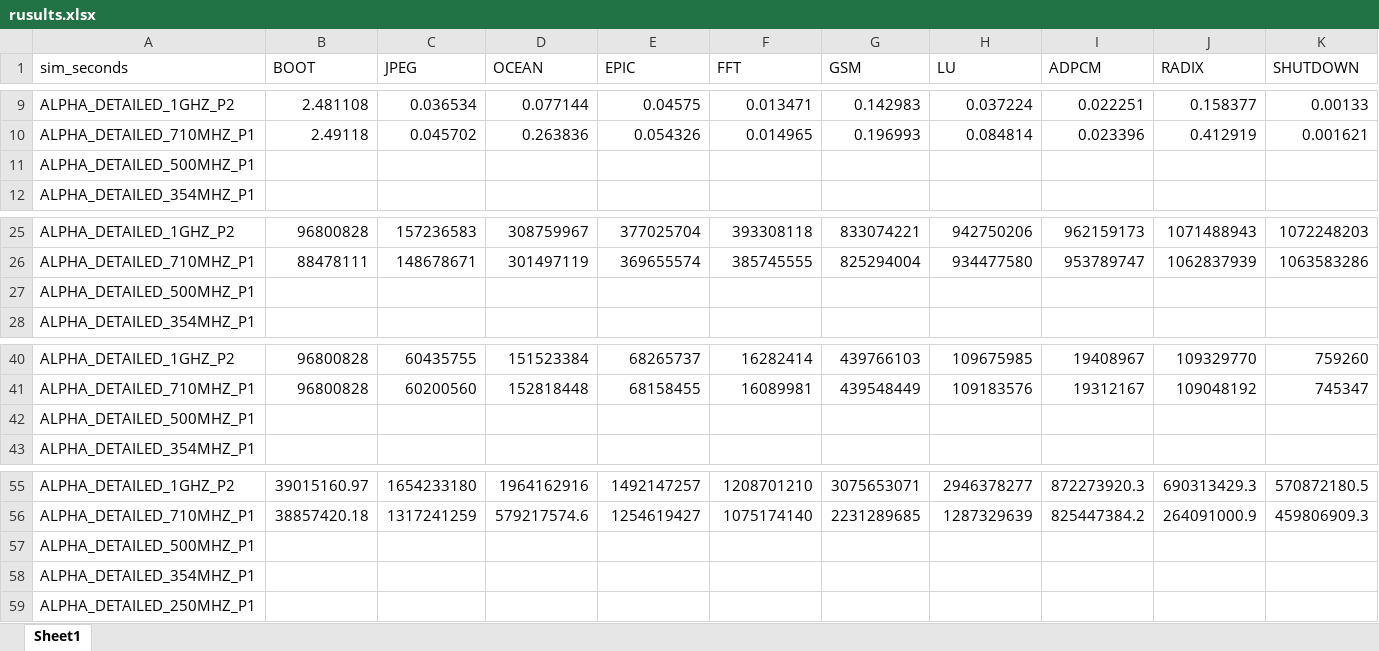
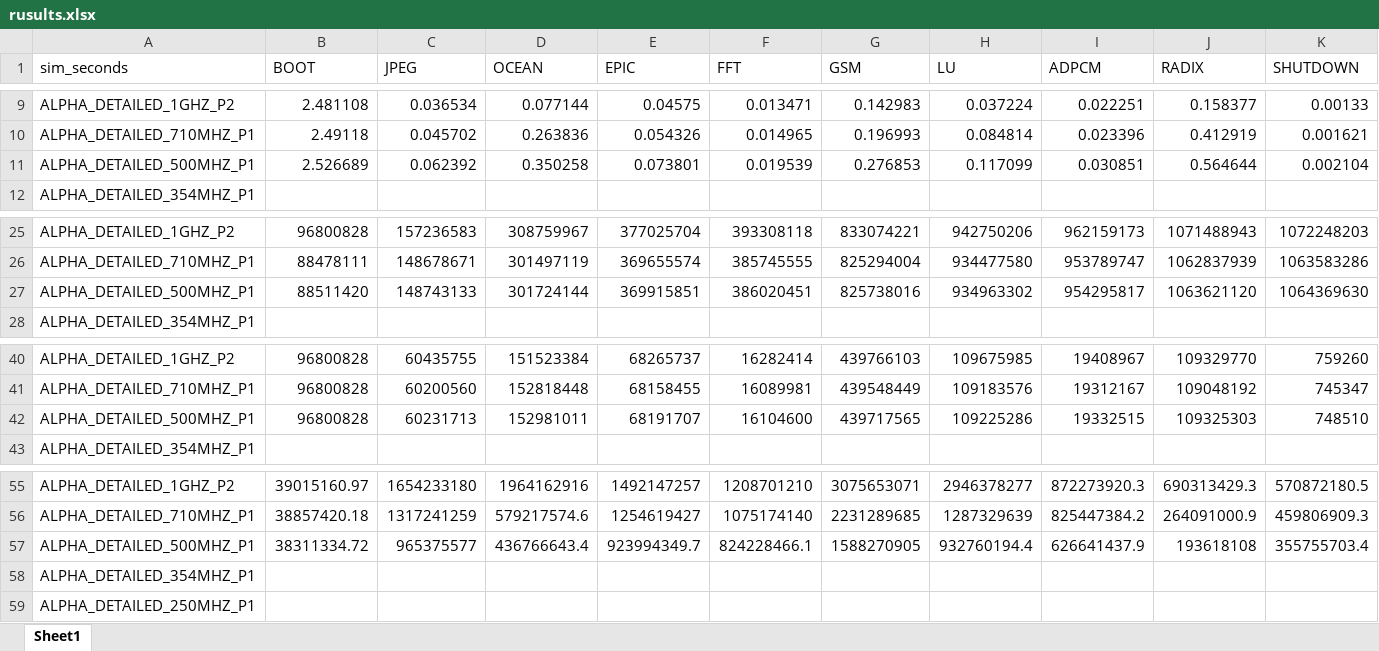
Before and after one commit to Denis-chen/DynamicCoreSim, an Excel workbook: benchmark_statistics/rusults.xlsx, sheet Sheet1, drawn as a sheet; only a part is shown, gaps mark what is left out; values as stored, in another font and other column widths than the file's, no borders; charts and pictures not drawn; removed rows and columns are numbered as before the commit, all else as after; the diff names each change by its address in the sheet, - before the commit and + after, or states it on an @@ line.

Commit message:
added more benchmark statistics

```diff
--- a/benchmark_statistics/rusults.xlsx (sheet Sheet1)
+++ b/benchmark_statistics/rusults.xlsx (sheet Sheet1)
-row 11: ALPHA_DETAILED_500MHZ_P1
+row 11: ALPHA_DETAILED_500MHZ_P1 | 2.526689 | 0.062392 | 0.350258 | 0.073801 | 0.019539 | 0.276853 | 0.117099 | 0.030851 | 0.564644 | 0.002104
-row 27: ALPHA_DETAILED_500MHZ_P1
+row 27: ALPHA_DETAILED_500MHZ_P1 | 88511420 | 148743133 | 301724144 | 369915851 | 386020451 | 825738016 | 934963302 | 954295817 | 1063621120 | 1064369630
-row 42: ALPHA_DETAILED_500MHZ_P1
+row 42: ALPHA_DETAILED_500MHZ_P1 | 96800828 | 60231713 | 152981011 | 68191707 | 16104600 | 439717565 | 109225286 | 19332515 | 109325303 | 748510
-row 57: ALPHA_DETAILED_500MHZ_P1
+row 57: ALPHA_DETAILED_500MHZ_P1 | 38311334.72 | 965375577 | 436766643.4 | 923994349.7 | 824228466.1 | 1588270905 | 932760194.4 | 626641437.9 | 193618108 | 355755703.4
```
Also changed, not shown: charts or pictures, 7 other files.
